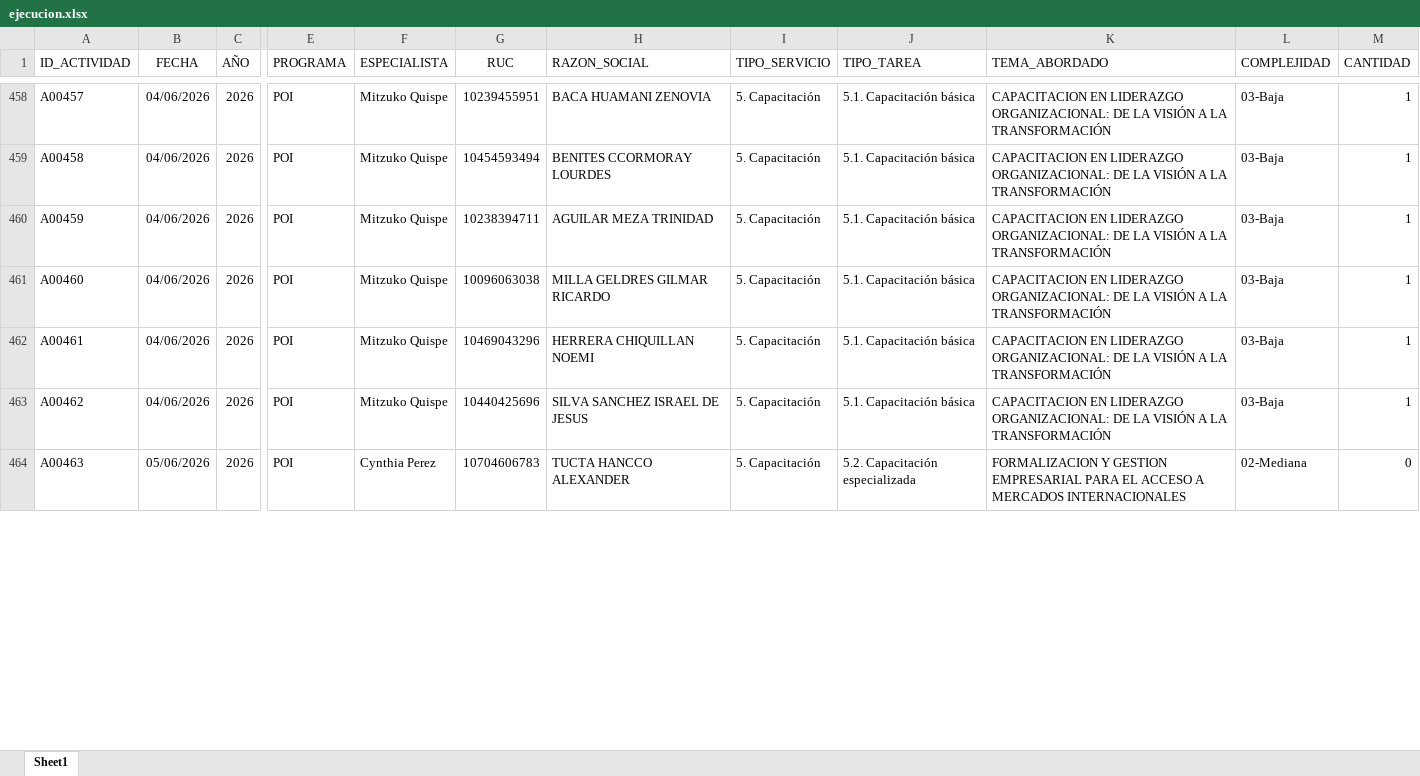
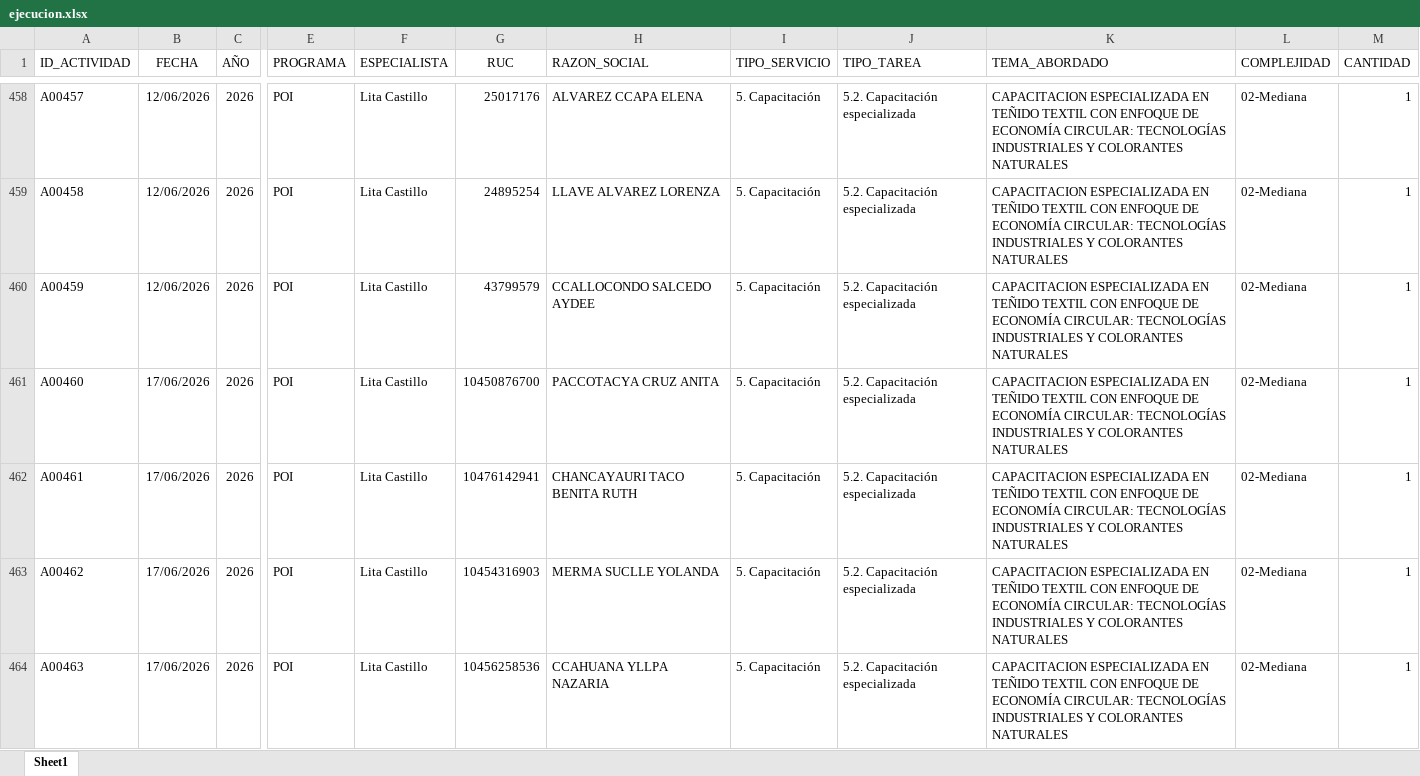
Before and after one commit to Citedev206/Insights_POI, an Excel workbook: data/ejecucion.xlsx, sheet Sheet1, drawn as a sheet; only a part is shown, gaps mark what is left out; values as stored, in another font and other column widths than the file's, no borders; the diff covers the shown part only; the diff names each change by its address in the sheet, - before the commit and + after, or states it on an @@ line.

```diff
--- a/data/ejecucion.xlsx (sheet Sheet1)
+++ b/data/ejecucion.xlsx (sheet Sheet1)
-B458:B460 (FECHA): 04/06/2026
+B458:B460 (FECHA): 12/06/2026
-F458:F463 (ESPECIALISTA): Mitzuko Quispe
+F458:F463 (ESPECIALISTA): Lita Castillo
-G458 (RUC): 10239455951
+G458 (RUC): 25017176
-H458 (RAZON_SOCIAL): BACA HUAMANI ZENOVIA
+H458 (RAZON_SOCIAL): ALVAREZ CCAPA ELENA
-J458:J463 (TIPO_TAREA): 5.1. Capacitación básica
+J458:J463 (TIPO_TAREA): 5.2. Capacitación especializada
-K458:K463 (TEMA_ABORDADO): CAPACITACION EN LIDERAZGO ORGANIZACIONAL: DE LA VISIÓN A LA TRANSFORMACIÓN
+K458:K463 (TEMA_ABORDADO): CAPACITACION ESPECIALIZADA EN TEÑIDO TEXTIL CON ENFOQUE DE ECONOMÍA CIRCULAR: TECNOLOGÍAS INDUSTRIALES Y COLORANTES NATURALES
-L458:L463 (COMPLEJIDAD): 03-Baja
+L458:L463 (COMPLEJIDAD): 02-Mediana
-G459 (RUC): 10454593494
+G459 (RUC): 24895254
-H459 (RAZON_SOCIAL): BENITES CCORMORAY LOURDES
+H459 (RAZON_SOCIAL): LLAVE ALVAREZ LORENZA
-G460 (RUC): 10238394711
+G460 (RUC): 43799579
-H460 (RAZON_SOCIAL): AGUILAR MEZA TRINIDAD
+H460 (RAZON_SOCIAL): CCALLOCONDO SALCEDO AYDEE
-B461:B463 (FECHA): 04/06/2026
+B461:B463 (FECHA): 17/06/2026
-G461 (RUC): 10096063038
+G461 (RUC): 10450876700
-H461 (RAZON_SOCIAL): MILLA GELDRES GILMAR RICARDO
+H461 (RAZON_SOCIAL): PACCOTACYA CRUZ ANITA
-G462 (RUC): 10469043296
+G462 (RUC): 10476142941
-H462 (RAZON_SOCIAL): HERRERA CHIQUILLAN NOEMI
+H462 (RAZON_SOCIAL): CHANCAYAURI TACO BENITA RUTH
-G463 (RUC): 10440425696
+G463 (RUC): 10454316903
-H463 (RAZON_SOCIAL): SILVA SANCHEZ ISRAEL DE JESUS
+H463 (RAZON_SOCIAL): MERMA SUCLLE YOLANDA
-B464 (FECHA): 05/06/2026
+B464 (FECHA): 17/06/2026
-F464 (ESPECIALISTA): Cynthia Perez
+F464 (ESPECIALISTA): Lita Castillo
-G464 (RUC): 10704606783
+G464 (RUC): 10456258536
-H464 (RAZON_SOCIAL): TUCTA HANCCO ALEXANDER
+H464 (RAZON_SOCIAL): CCAHUANA YLLPA NAZARIA
-K464 (TEMA_ABORDADO): FORMALIZACION Y GESTION EMPRESARIAL PARA EL ACCESO A MERCADOS INTERNACIONALES
+K464 (TEMA_ABORDADO): CAPACITACION ESPECIALIZADA EN TEÑIDO TEXTIL CON ENFOQUE DE ECONOMÍA CIRCULAR: TECNOLOGÍAS INDUSTRIALES Y COLORANTES NATURALES
-M464 (CANTIDAD): 0
+M464 (CANTIDAD): 1
```
Also changed, not shown: 3 added rows, 366 edited cells and cell formats elsewhere in this sheet.
